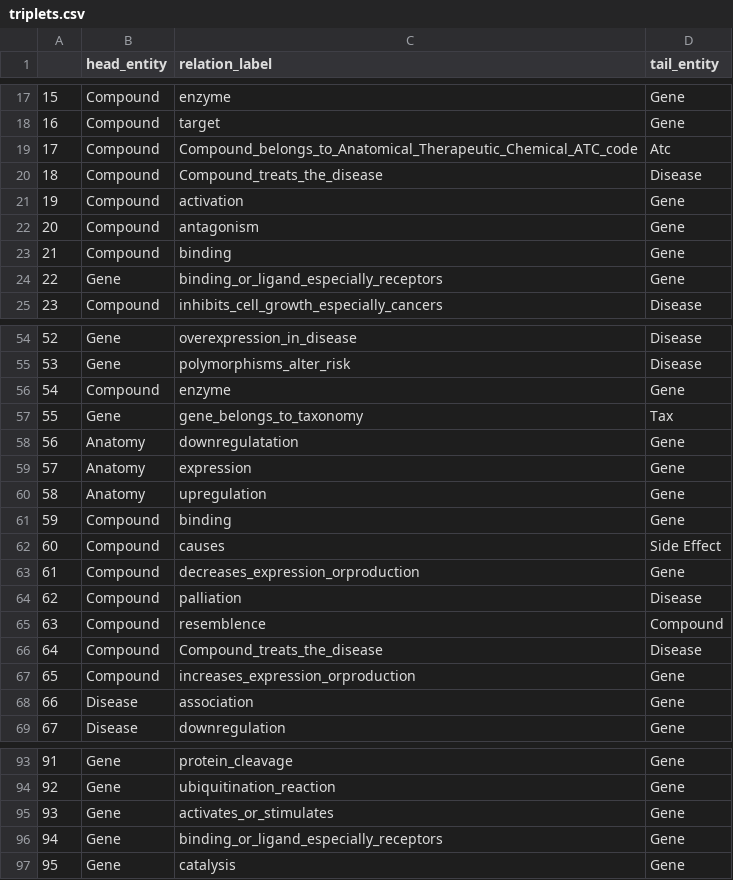
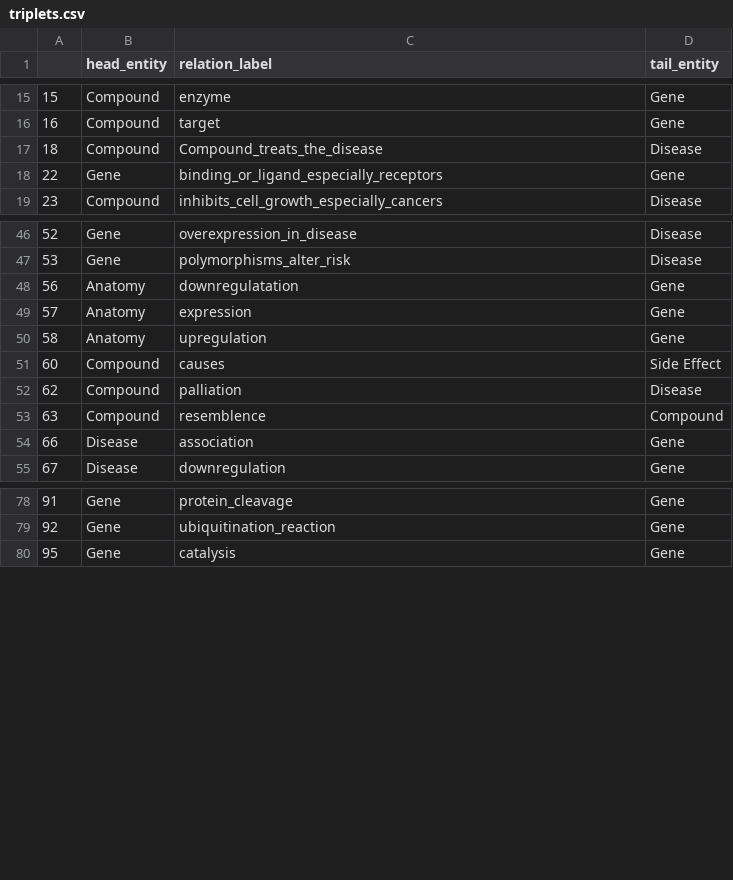
Before and after one commit to Ale9806/SIMPLLM, a CSV file: triplets.csv, drawn as a sheet; only a part is shown, gaps mark what is left out; the diff covers the shown part only.

Commit message:
Fix triplets

```diff
--- a/triplets.csv
+++ b/triplets.csv
@@ -18,7 +16,3 @@
 16,Compound,target,Gene
-17,Compound,Compound_belongs_to_Anatomical_Therapeutic_Chemical_ATC_code,Atc
 18,Compound,Compound_treats_the_disease,Disease
-19,Compound,activation,Gene
-20,Compound,antagonism,Gene
-21,Compound,binding,Gene
 22,Gene,binding_or_ligand_especially_receptors,Gene
@@ -55,4 +47,2 @@
 53,Gene,polymorphisms_alter_risk,Disease
-54,Compound,enzyme,Gene
-55,Gene,gene_belongs_to_taxonomy,Tax
 56,Anatomy,downregulatation,Gene
@@ -60,9 +50,5 @@
 58,Anatomy,upregulation,Gene
-59,Compound,binding,Gene
 60,Compound,causes,Side Effect
-61,Compound,decreases_expression_orproduction,Gene
 62,Compound,palliation,Disease
 63,Compound,resemblence,Compound
-64,Compound,Compound_treats_the_disease,Disease
-65,Compound,increases_expression_orproduction,Gene
 66,Disease,association,Gene
@@ -94,4 +79,2 @@
 92,Gene,ubiquitination_reaction,Gene
-93,Gene,activates_or_stimulates,Gene
-94,Gene,binding_or_ligand_especially_receptors,Gene
 95,Gene,catalysis,Gene
```
Also changed, not shown: 9 removed rows elsewhere in this file, 1 other file.
